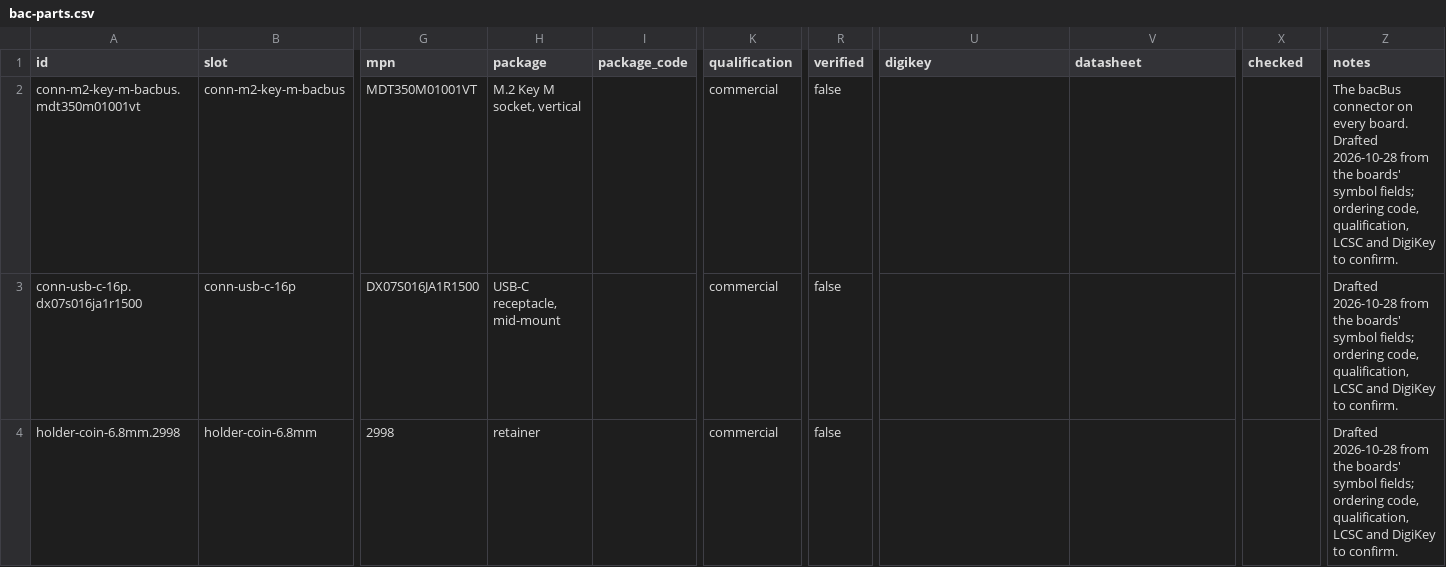
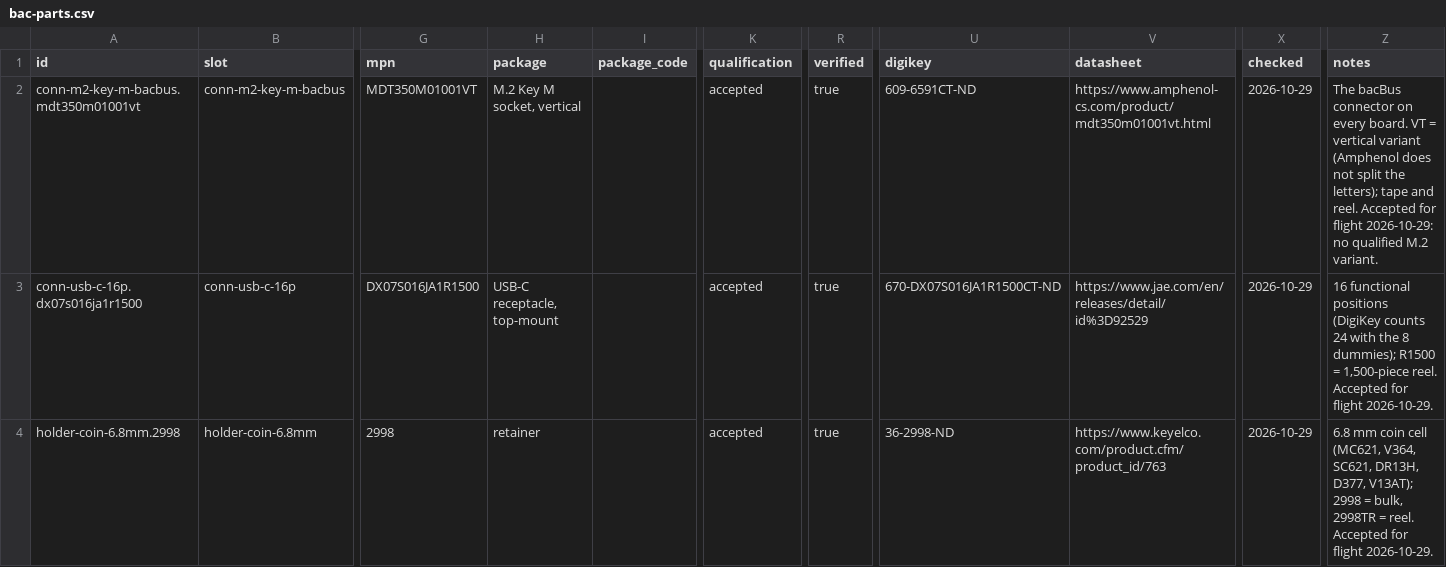
Before and after one commit to buildacubesat/bac-utils, a CSV file: tools/bac-kicad-generate-artifacts/examples/catalog/parts/bac-parts.csv, drawn as a sheet; only a part is shown, gaps mark what is left out; the diff covers the shown part only; the diff names each change by its address in the sheet, - before the commit and + after, or states it on an @@ line.

```diff
--- a/tools/bac-kicad-generate-artifacts/examples/catalog/parts/bac-parts.csv
+++ b/tools/bac-kicad-generate-artifacts/examples/catalog/parts/bac-parts.csv
-K2:K4 (qualification): commercial
+K2:K4 (qualification): accepted
-R2:R4 (verified): false
+R2:R4 (verified): true
-U2 (digikey): (empty)
+U2 (digikey): 609-6591CT-ND
-V2 (datasheet): (empty)
+V2 (datasheet): https://www.amphenol-cs.com/product/mdt350m01001vt.html
-X2:X4 (checked): (empty)
+X2:X4 (checked): 2026-10-29
-Z2 (notes): …every board. Drafted 2026-10-28 from the boards' symbol fields; ordering code, qualification, LCSC and DigiKey to confirm.
+Z2 (notes): …every board. VT = vertical variant (Amphenol does not split the letters); tape and reel. Accepted for flight 2026-10-29: no qualified M.2 variant.
-H3 (package): USB-C receptacle, mid-mount
+H3 (package): USB-C receptacle, top-mount
-U3 (digikey): (empty)
+U3 (digikey): 670-DX07S016JA1R1500CT-ND
-V3 (datasheet): (empty)
+V3 (datasheet): https://www.jae.com/en/releases/detail/id%3D92529
-Z3 (notes): Drafted 2026-10-28 from the boards' symbol fields; ordering code, qualification, LCSC and DigiKey to confirm.
+Z3 (notes): 16 functional positions (DigiKey counts 24 with the 8 dummies); R1500 = 1,500-piece reel. Accepted for flight 2026-10-29.
-U4 (digikey): (empty)
+U4 (digikey): 36-2998-ND
-V4 (datasheet): (empty)
+V4 (datasheet): https://www.keyelco.com/product.cfm/product_id/763
-Z4 (notes): Drafted 2026-10-28 from the boards' symbol fields; ordering code, qualification, LCSC and DigiKey to confirm.
+Z4 (notes): 6.8 mm coin cell (MC621, V364, SC621, DR13H, D377, V13AT); 2998 = bulk, 2998TR = reel. Accepted for flight 2026-10-29.
```
Also changed, not shown: 17 edited cells elsewhere in this file, 10 other files.
